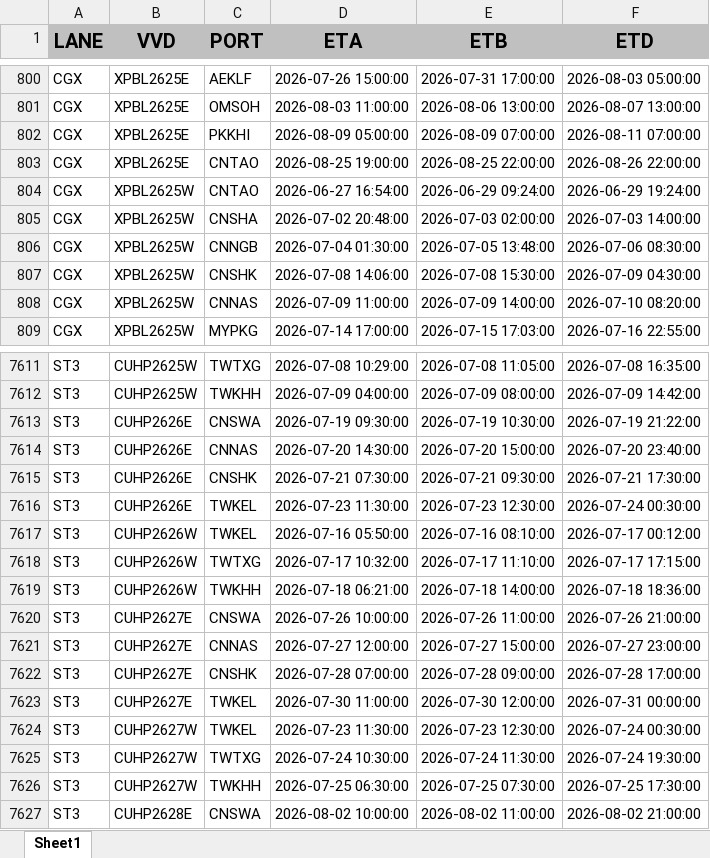
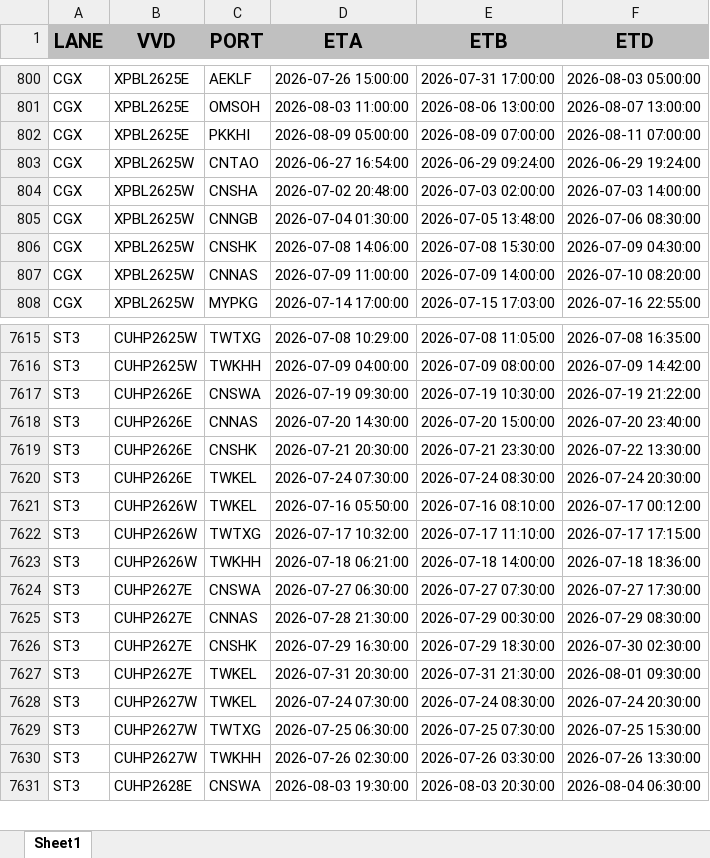
Before and after one commit to Elaine-Teh/daily-booking-dashboard, an Excel workbook: finebi_data/Daily Schedule.xlsx, sheet Sheet1, drawn as a sheet; only a part is shown, gaps mark what is left out; values as stored, in another font and other column widths than the file's, no borders; removed rows and columns are numbered as before the commit, all else as after; the diff covers the shown part only; the diff names each change by its address in the sheet, - before the commit and + after, or states it on an @@ line.

```diff
--- a/finebi_data/Daily Schedule.xlsx (sheet Sheet1)
+++ b/finebi_data/Daily Schedule.xlsx (sheet Sheet1)
-row 803: CGX | XPBL2625E | CNTAO | 2026-08-25 19:00:00 | 2026-08-25 22:00:00 | 2026-08-26 22:00:00
-D7619 (ETA): 2026-07-21 07:30:00
+D7619 (ETA): 2026-07-21 20:30:00
-E7619 (ETB): 2026-07-21 09:30:00
+E7619 (ETB): 2026-07-21 23:30:00
-F7619 (ETD): 2026-07-21 17:30:00
+F7619 (ETD): 2026-07-22 13:30:00
-D7620 (ETA): 2026-07-23 11:30:00
+D7620 (ETA): 2026-07-24 07:30:00
-E7620 (ETB): 2026-07-23 12:30:00
+E7620 (ETB): 2026-07-24 08:30:00
-F7620 (ETD): 2026-07-24 00:30:00
+F7620 (ETD): 2026-07-24 20:30:00
-D7624 (ETA): 2026-07-26 10:00:00
+D7624 (ETA): 2026-07-27 06:30:00
-E7624 (ETB): 2026-07-26 11:00:00
+E7624 (ETB): 2026-07-27 07:30:00
-F7624 (ETD): 2026-07-26 21:00:00
+F7624 (ETD): 2026-07-27 17:30:00
-D7625 (ETA): 2026-07-27 12:00:00
+D7625 (ETA): 2026-07-28 21:30:00
-E7625 (ETB): 2026-07-27 15:00:00
+E7625 (ETB): 2026-07-29 00:30:00
-F7625 (ETD): 2026-07-27 23:00:00
+F7625 (ETD): 2026-07-29 08:30:00
-D7626 (ETA): 2026-07-28 07:00:00
+D7626 (ETA): 2026-07-29 16:30:00
-E7626 (ETB): 2026-07-28 09:00:00
+E7626 (ETB): 2026-07-29 18:30:00
-F7626 (ETD): 2026-07-28 17:00:00
+F7626 (ETD): 2026-07-30 02:30:00
-D7627 (ETA): 2026-07-30 11:00:00
+D7627 (ETA): 2026-07-31 20:30:00
-E7627 (ETB): 2026-07-30 12:00:00
+E7627 (ETB): 2026-07-31 21:30:00
-F7627 (ETD): 2026-07-31 00:00:00
+F7627 (ETD): 2026-08-01 09:30:00
-D7628 (ETA): 2026-07-23 11:30:00
+D7628 (ETA): 2026-07-24 07:30:00
-E7628 (ETB): 2026-07-23 12:30:00
+E7628 (ETB): 2026-07-24 08:30:00
-F7628 (ETD): 2026-07-24 00:30:00
+F7628 (ETD): 2026-07-24 20:30:00
-D7629 (ETA): 2026-07-24 10:30:00
+D7629 (ETA): 2026-07-25 06:30:00
-E7629 (ETB): 2026-07-24 11:30:00
+E7629 (ETB): 2026-07-25 07:30:00
-F7629 (ETD): 2026-07-24 19:30:00
+F7629 (ETD): 2026-07-25 15:30:00
-D7630 (ETA): 2026-07-25 06:30:00
+D7630 (ETA): 2026-07-26 02:30:00
-E7630 (ETB): 2026-07-25 07:30:00
+E7630 (ETB): 2026-07-26 03:30:00
-F7630 (ETD): 2026-07-25 17:30:00
+F7630 (ETD): 2026-07-26 13:30:00
-D7631 (ETA): 2026-08-02 10:00:00
+D7631 (ETA): 2026-08-03 19:30:00
-E7631 (ETB): 2026-08-02 11:00:00
+E7631 (ETB): 2026-08-03 20:30:00
-F7631 (ETD): 2026-08-02 21:00:00
+F7631 (ETD): 2026-08-04 06:30:00
```
Also changed, not shown: 28 added rows, 21 removed rows and 1617 edited cells elsewhere in this sheet.
